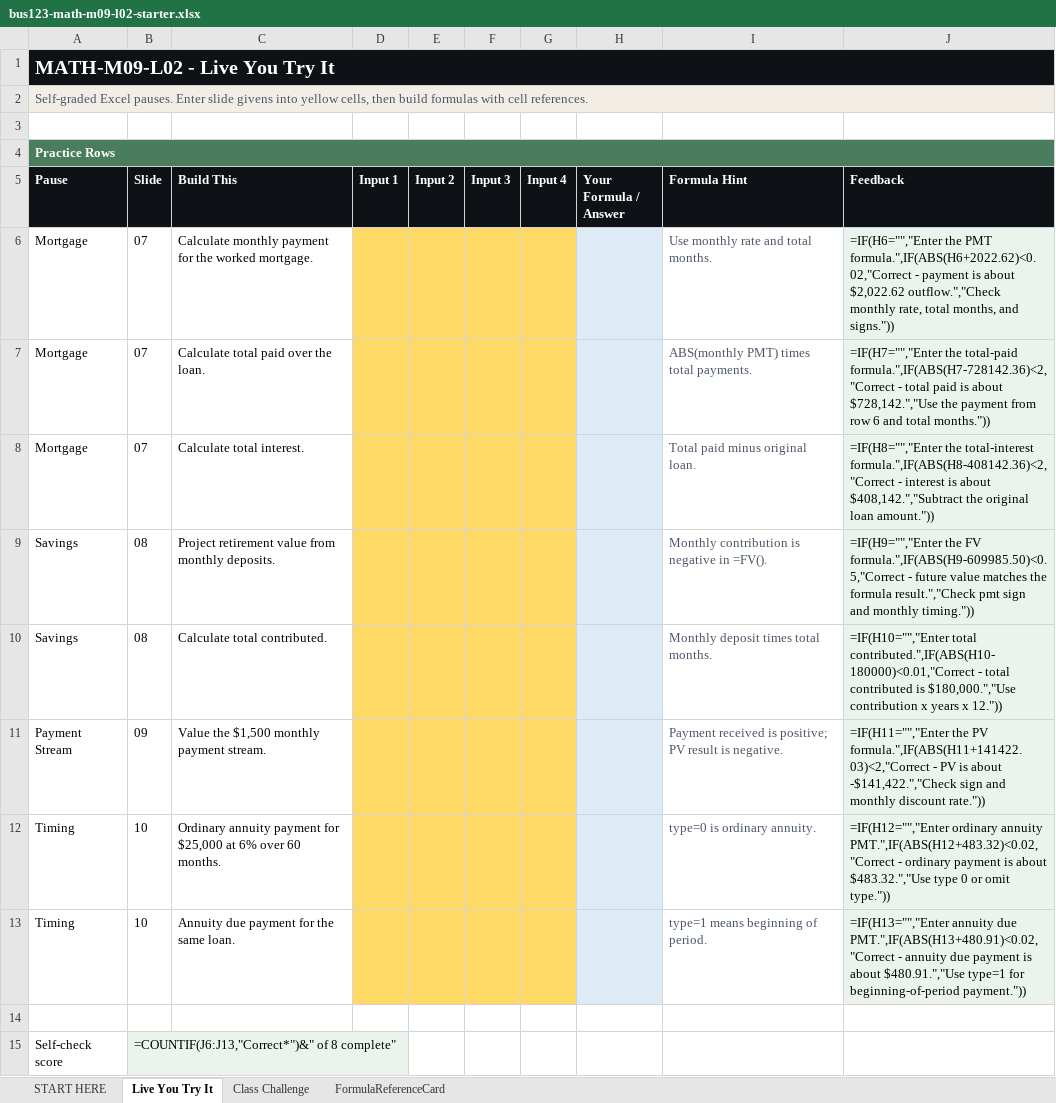
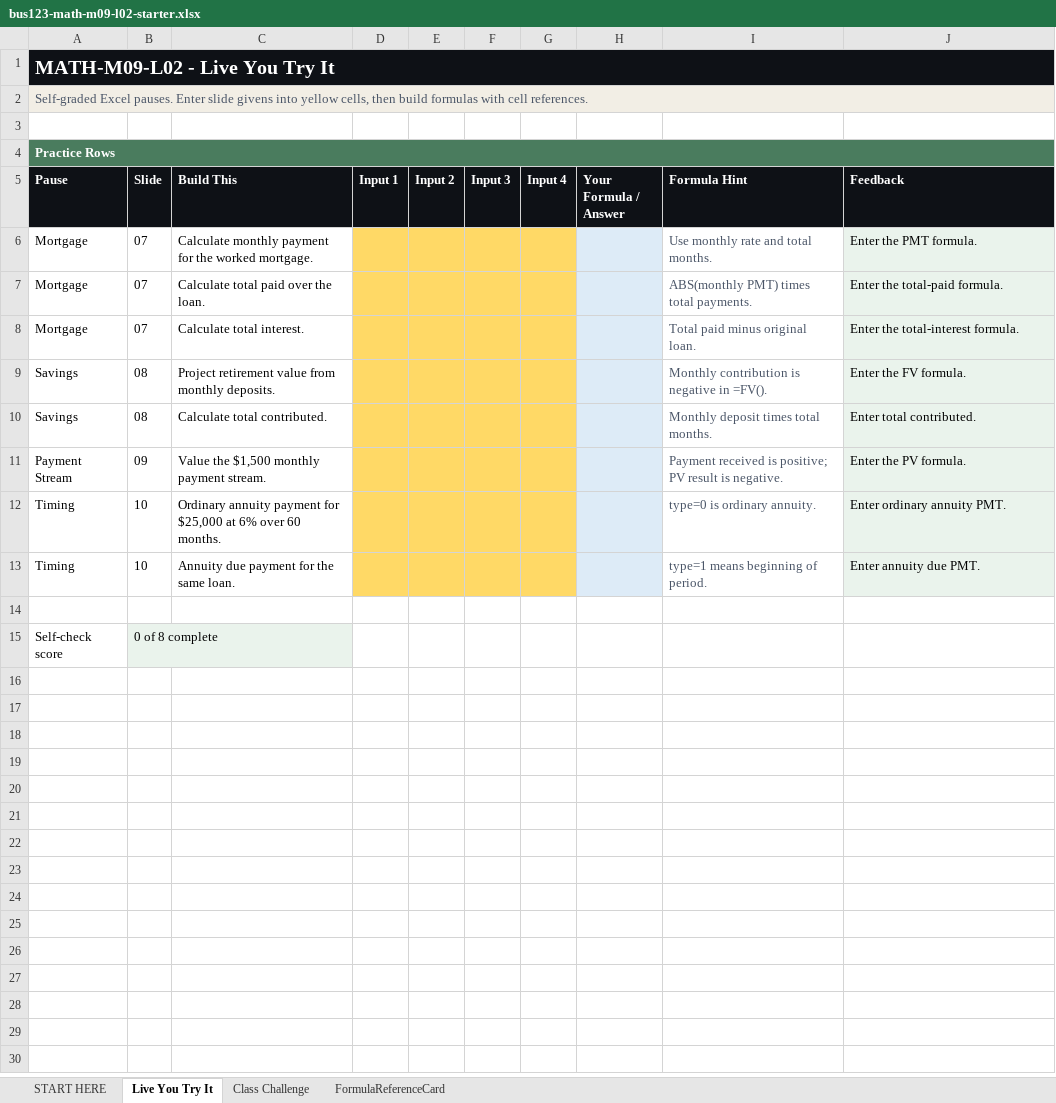
Before and after one commit to bevitts-design/BUS123-Solving-Business-Problems-with-Technology, an Excel workbook: MATH/M09/bus123-math-m09-l02-starter.xlsx, sheet Live You Try It, drawn as a sheet; values as stored, in another font and other column widths than the file's, no borders; formulas without a stored value are shown as written; the diff names each change by its address in the sheet, - before the commit and + after, or states it on an @@ line.

```diff
--- a/MATH/M09/bus123-math-m09-l02-starter.xlsx (sheet Live You Try It)
+++ b/MATH/M09/bus123-math-m09-l02-starter.xlsx (sheet Live You Try It)
-J6 (Feedback): =IF(H6="","Enter the PMT formula.",IF(ABS(H6+2022.62)<0.02,"Correct - payment is about $2,022.62 outflow.","Check monthly rate, total months, and signs."))
+J6 (Feedback): Enter the PMT formula.
-J7 (Feedback): =IF(H7="","Enter the total-paid formula.",IF(ABS(H7-728142.36)<2,"Correct - total paid is about $728,142.","Use the payment from row 6 and total months."))
+J7 (Feedback): Enter the total-paid formula.
-J8 (Feedback): =IF(H8="","Enter the total-interest formula.",IF(ABS(H8-408142.36)<2,"Correct - interest is about $408,142.","Subtract the original loan amount."))
+J8 (Feedback): Enter the total-interest formula.
-J9 (Feedback): =IF(H9="","Enter the FV formula.",IF(ABS(H9-609985.50)<0.5,"Correct - future value matches the formula result.","Check pmt sign and monthly timing."))
+J9 (Feedback): Enter the FV formula.
-J10 (Feedback): =IF(H10="","Enter total contributed.",IF(ABS(H10-180000)<0.01,"Correct - total contributed is $180,000.","Use contribution x years x 12."))
+J10 (Feedback): Enter total contributed.
-J11 (Feedback): =IF(H11="","Enter the PV formula.",IF(ABS(H11+141422.03)<2,"Correct - PV is about -$141,422.","Check sign and monthly discount rate."))
+J11 (Feedback): Enter the PV formula.
-J12 (Feedback): =IF(H12="","Enter ordinary annuity PMT.",IF(ABS(H12+483.32)<0.02,"Correct - ordinary payment is about $483.32.","Use type 0 or omit type."))
+J12 (Feedback): Enter ordinary annuity PMT.
-J13 (Feedback): =IF(H13="","Enter annuity due PMT.",IF(ABS(H13+480.91)<0.02,"Correct - annuity due payment is about $480.91.","Use type=1 for beginning-of-period payment."))
+J13 (Feedback): Enter annuity due PMT.
-B15 (Slide): =COUNTIF(J6:J13,"Correct*")&" of 8 complete"
+B15 (Slide): 0 of 8 complete
```
Also changed, not shown: hidden cells, MATH/M09/bus123-math-m09-l01-starter.xlsx, 8 other files.
